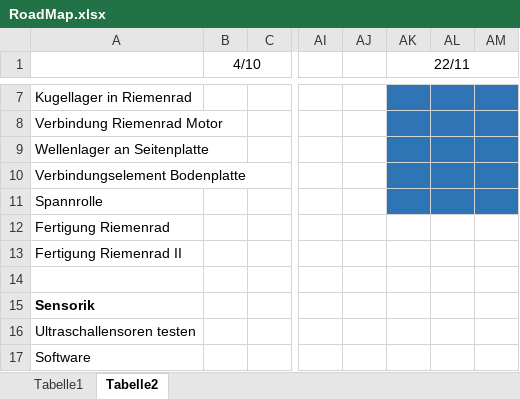
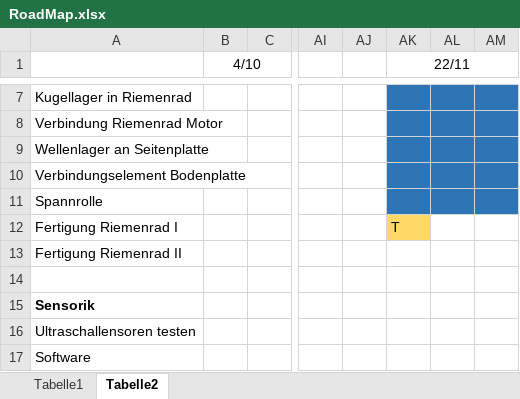
Before and after one commit to Purdbull/Studienarbeit, an Excel workbook: 0_Projektorga/RoadMap.xlsx, sheet Tabelle2, drawn as a sheet; only a part is shown, gaps mark what is left out; values as stored, in another font and other column widths than the file's, no borders; the diff names each change by its address in the sheet, - before the commit and + after, or states it on an @@ line.

```diff
--- a/0_Projektorga/RoadMap.xlsx (sheet Tabelle2)
+++ b/0_Projektorga/RoadMap.xlsx (sheet Tabelle2)
-A12: Fertigung Riemenrad
+A12: Fertigung Riemenrad I
-AK12 (22/11): (empty)
+AK12 (22/11): T
-AK12 fill: none
+AK12 fill: #FFD966
```
Also changed, not shown: 5 other files.
